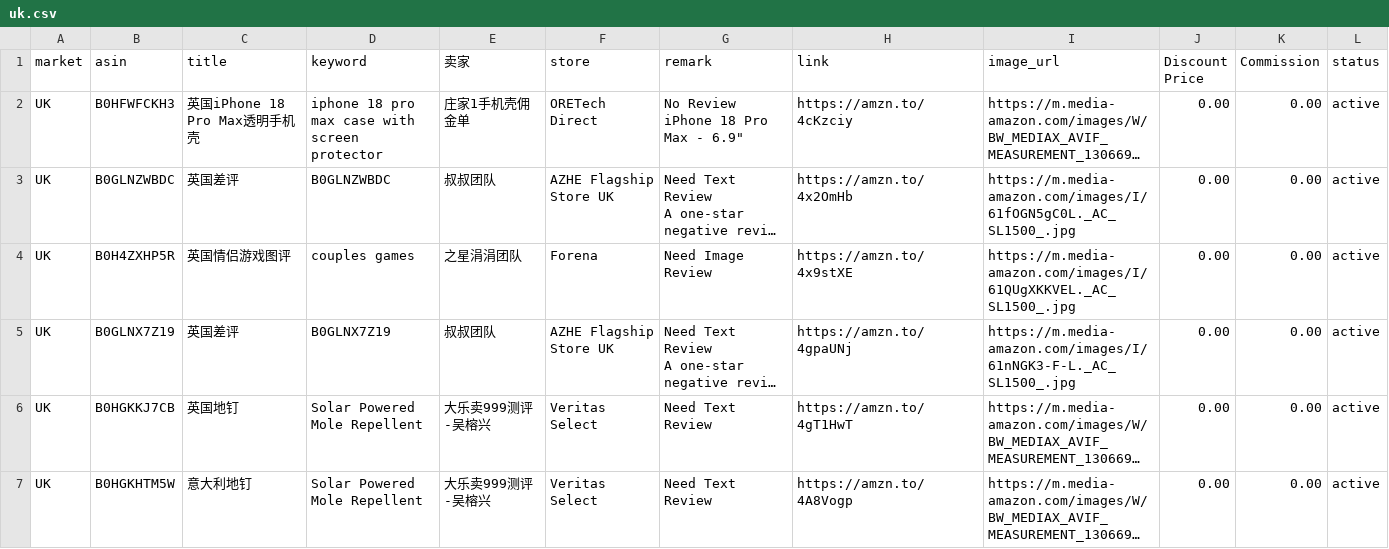
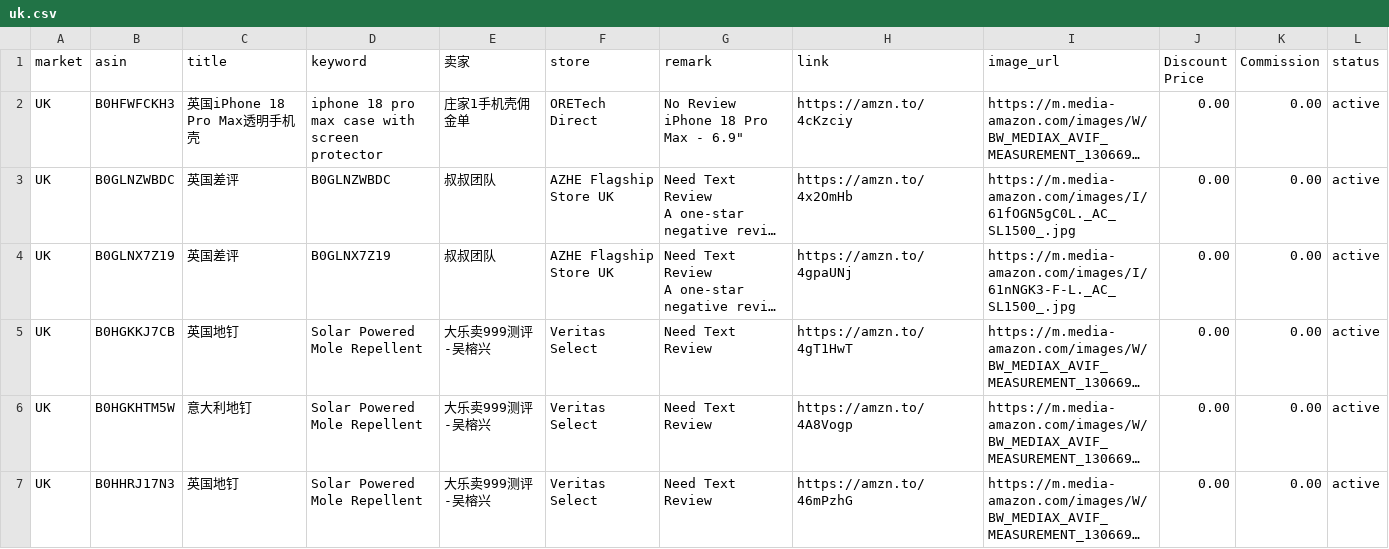
Before and after one commit to dalemy-1/us, a CSV file: uk.csv, drawn as a sheet; only a part is shown; the shorter side is filled out with more unchanged rows; long unchanged cells end in …; the diff names each change by its address in the sheet, - before the commit and + after, or states it on an @@ line.

```diff
--- a/uk.csv
+++ b/uk.csv
-row 4: UK | B0H4ZXHP5R | 英国情侣游戏图评 | couples games | 之星涓涓团队 | Forena | Need Image Review | https://amzn.to/4x9stXE | https://m.media-amazon.com/images/I/61QUgXKKVEL._AC_SL1500_.jpg | 0.00 | 0.00 | active
```
Also changed, not shown: ca.csv, de.csv, 2 other files.
